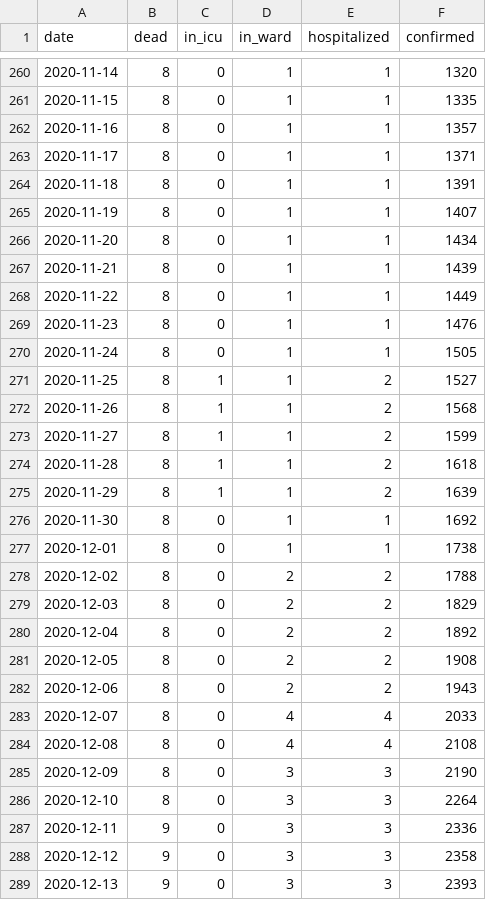
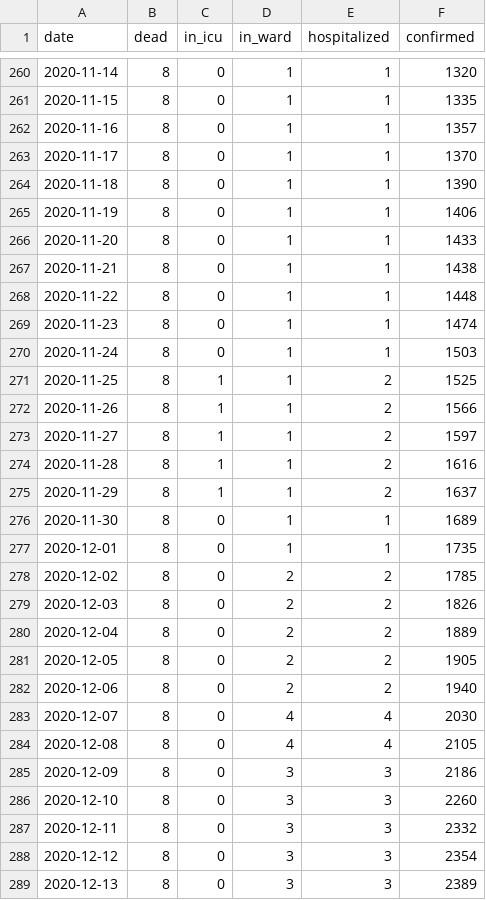
Before and after one commit to kausaltech/reina-model, a CSV file: data/hosp_cases_turku.csv, drawn as a sheet; only a part is shown, gaps mark what is left out; the diff covers the shown part only.

Commit message:
Update Turku data

```diff
--- a/data/hosp_cases_turku.csv
+++ b/data/hosp_cases_turku.csv
@@ -262,28 +262,28 @@ date,dead,in_icu,in_ward,hospitalized,confirmed
 2020-11-16,8,0,1,1,1357
-2020-11-17,8,0,1,1,1371
-2020-11-18,8,0,1,1,1391
-2020-11-19,8,0,1,1,1407
-2020-11-20,8,0,1,1,1434
-2020-11-21,8,0,1,1,1439
-2020-11-22,8,0,1,1,1449
-2020-11-23,8,0,1,1,1476
-2020-11-24,8,0,1,1,1505
-2020-11-25,8,1,1,2,1527
-2020-11-26,8,1,1,2,1568
-2020-11-27,8,1,1,2,1599
-2020-11-28,8,1,1,2,1618
-2020-11-29,8,1,1,2,1639
-2020-11-30,8,0,1,1,1692
-2020-12-01,8,0,1,1,1738
-2020-12-02,8,0,2,2,1788
-2020-12-03,8,0,2,2,1829
-2020-12-04,8,0,2,2,1892
-2020-12-05,8,0,2,2,1908
-2020-12-06,8,0,2,2,1943
-2020-12-07,8,0,4,4,2033
-2020-12-08,8,0,4,4,2108
-2020-12-09,8,0,3,3,2190
-2020-12-10,8,0,3,3,2264
-2020-12-11,9,0,3,3,2336
-2020-12-12,9,0,3,3,2358
-2020-12-13,9,0,3,3,2393
+2020-11-17,8,0,1,1,1370
+2020-11-18,8,0,1,1,1390
+2020-11-19,8,0,1,1,1406
+2020-11-20,8,0,1,1,1433
+2020-11-21,8,0,1,1,1438
+2020-11-22,8,0,1,1,1448
+2020-11-23,8,0,1,1,1474
+2020-11-24,8,0,1,1,1503
+2020-11-25,8,1,1,2,1525
+2020-11-26,8,1,1,2,1566
+2020-11-27,8,1,1,2,1597
+2020-11-28,8,1,1,2,1616
+2020-11-29,8,1,1,2,1637
+2020-11-30,8,0,1,1,1689
+2020-12-01,8,0,1,1,1735
+2020-12-02,8,0,2,2,1785
+2020-12-03,8,0,2,2,1826
+2020-12-04,8,0,2,2,1889
+2020-12-05,8,0,2,2,1905
+2020-12-06,8,0,2,2,1940
+2020-12-07,8,0,4,4,2030
+2020-12-08,8,0,4,4,2105
+2020-12-09,8,0,3,3,2186
+2020-12-10,8,0,3,3,2260
+2020-12-11,8,0,3,3,2332
+2020-12-12,8,0,3,3,2354
+2020-12-13,8,0,3,3,2389
```
Also changed, not shown: 15 added rows and 46 edited cells elsewhere in this file.
